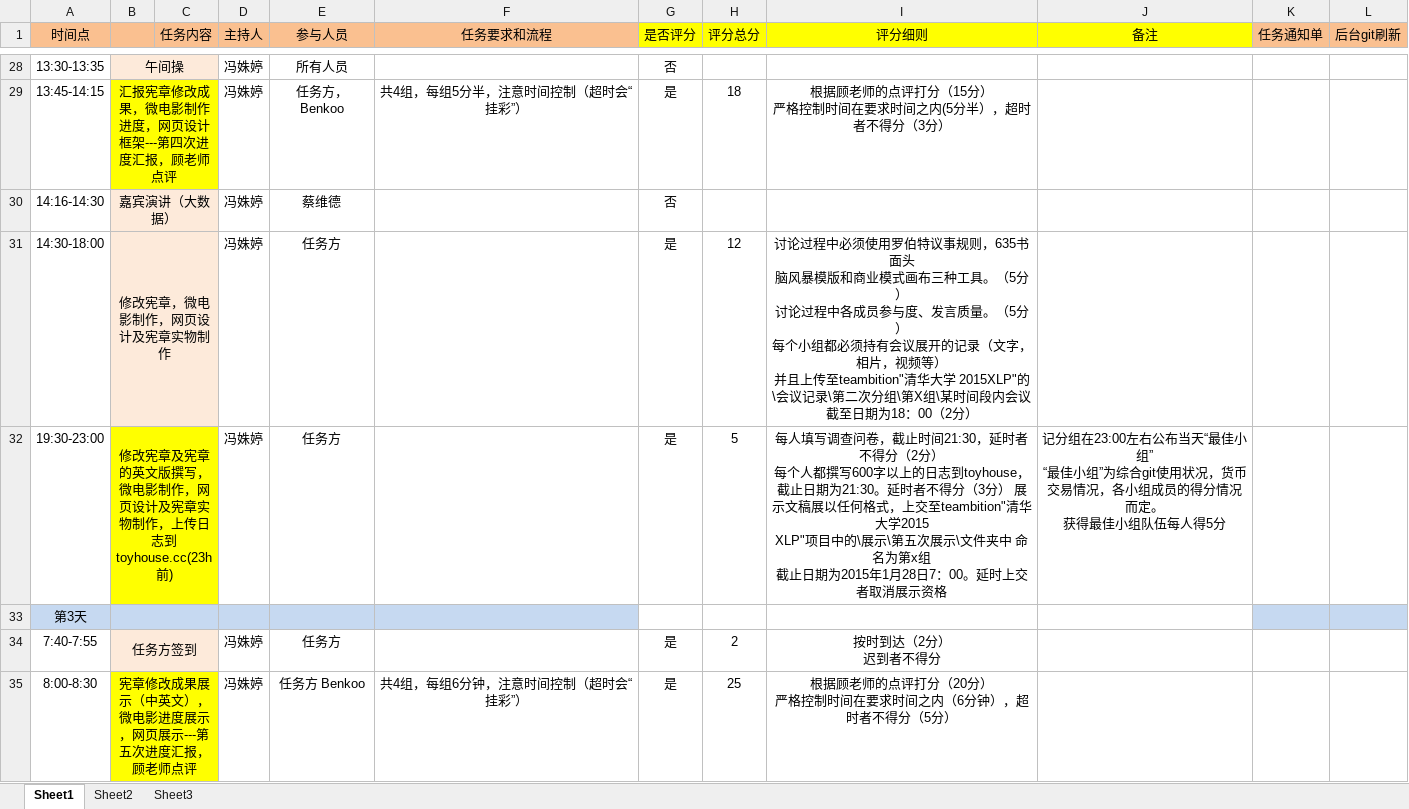
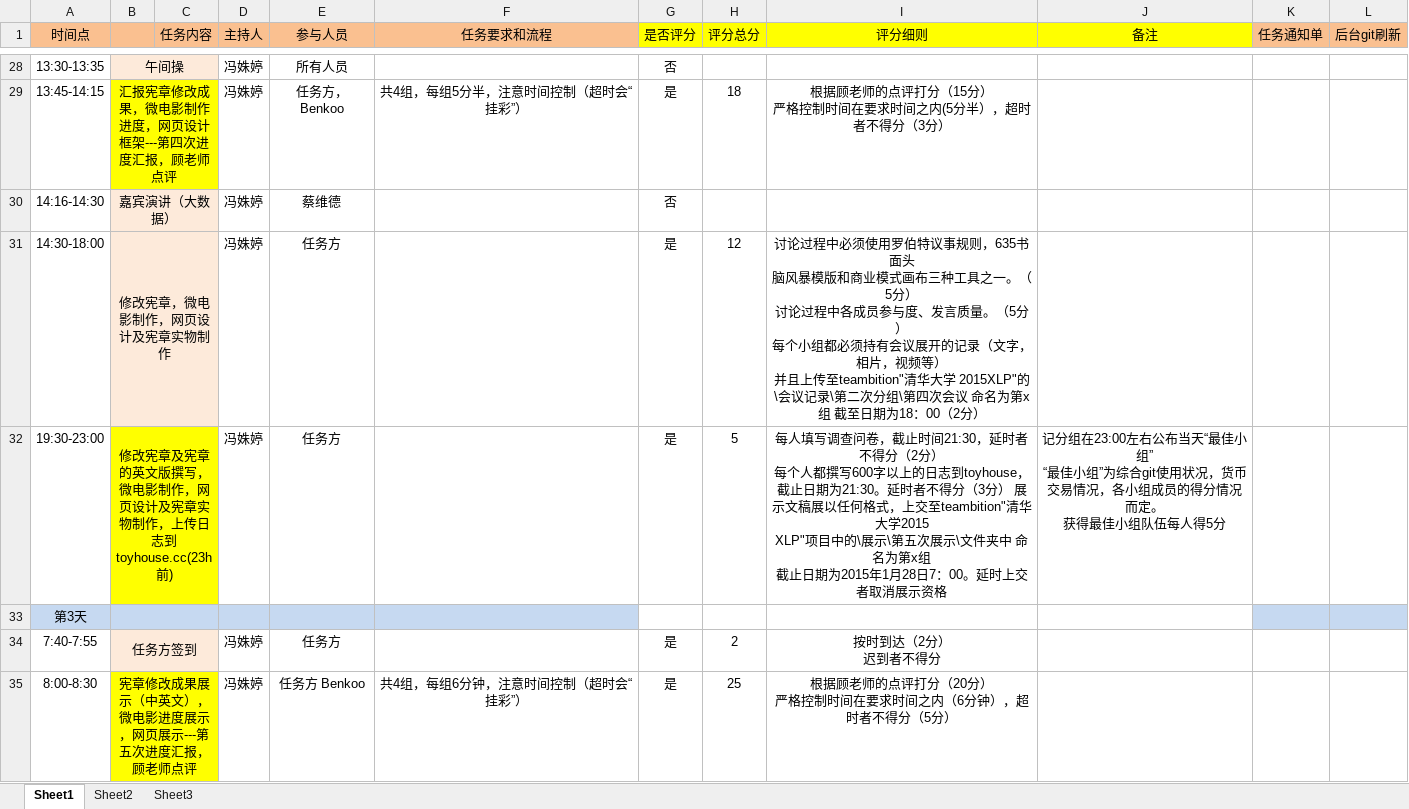
Before and after one commit to lanvana/2015-Tsinghua-XLP-CDT, an Excel workbook: Admin/2015-TH-XLP-流程及计分规则.xlsx, sheet Sheet1, drawn as a sheet; only a part is shown, gaps mark what is left out; values as stored, in another font and other column widths than the file's, no borders; ↵ is a line break in a cell; the diff covers the shown part only; the diff names each change by its address in the sheet, - before the commit and + after, or states it on an @@ line.

```diff
--- a/Admin/2015-TH-XLP-流程及计分规则.xlsx (sheet Sheet1)
+++ b/Admin/2015-TH-XLP-流程及计分规则.xlsx (sheet Sheet1)
-I31 (评分细则): …三种工具。（5分） ↵ 讨论过程中各成员参与度、发言质量。（5分） ↵ 每个小组都必须持有会议展开的记录（文字，相片，视频等） ↵ 并且上传至teambition"清华大学 2015XLP"的 ↵ \会议记录\第二次分组\第X组\某时间段内会议 截至日…
+I31 (评分细则): …三种工具之一。（5分） ↵ 讨论过程中各成员参与度、发言质量。（5分） ↵ 每个小组都必须持有会议展开的记录（文字，相片，视频等） ↵ 并且上传至teambition"清华大学 2015XLP"的 ↵ \会议记录\第二次分组\第四次会议 命名为第x组 截至日…
```
Also changed, not shown: 12 edited cells elsewhere in this sheet, 3 other files.
